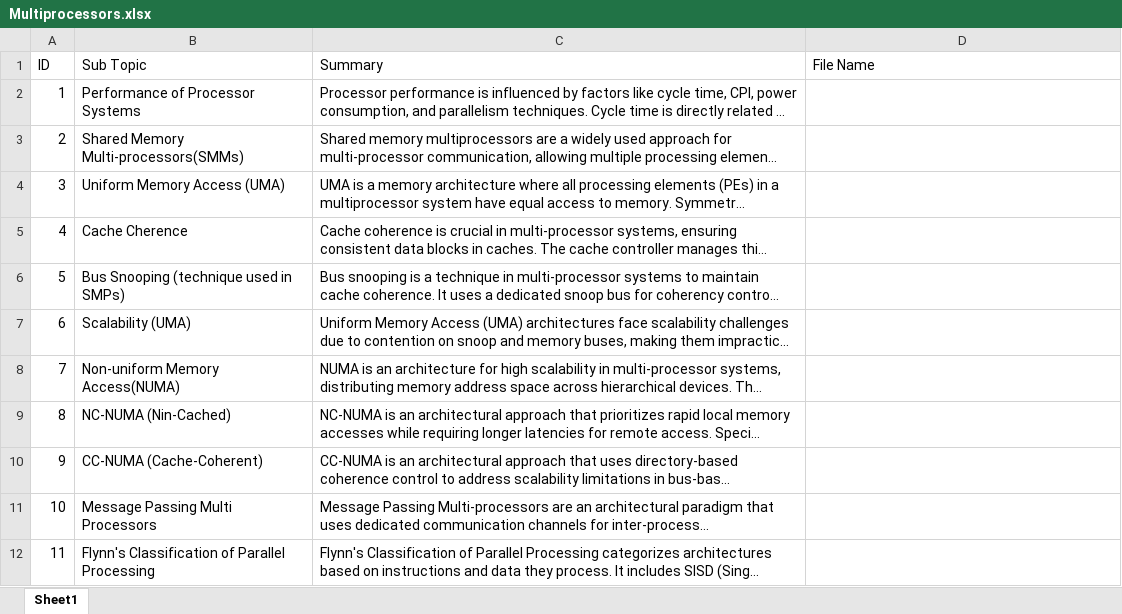
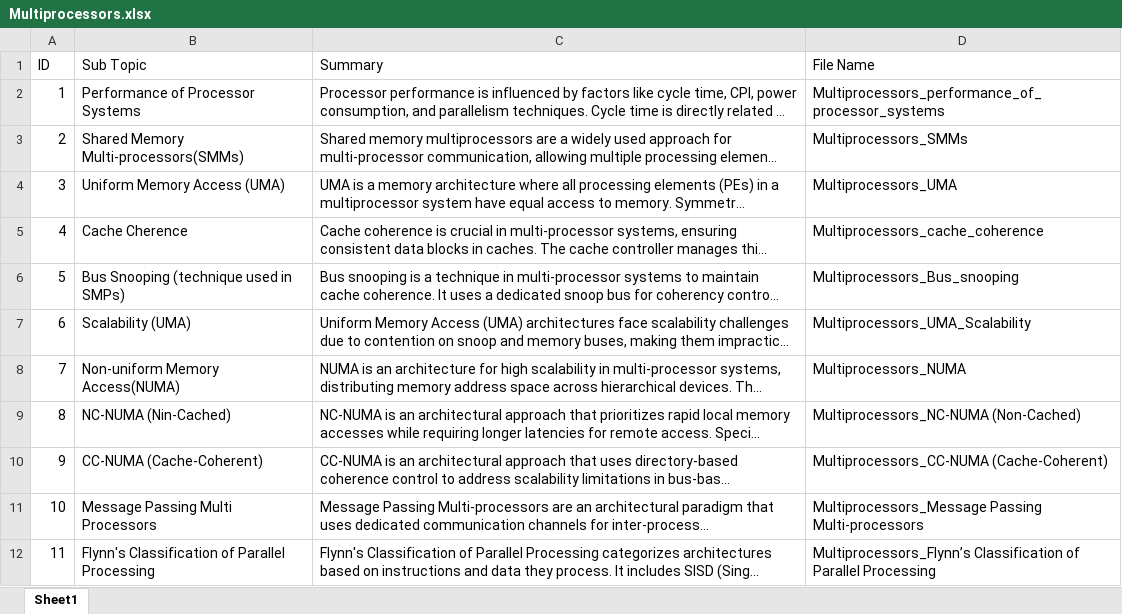
Before and after one commit to cepdnaclk/e17-4yp-Large-Language-Models-in-Education, an Excel workbook: Data sets/Multiprocessors.xlsx, sheet Sheet1, drawn as a sheet; long unchanged cells end in …; values as stored, in another font and other column widths than the file's, no borders; the diff names each change by its address in the sheet, - before the commit and + after, or states it on an @@ line.

Commit message:
Update microprocessors dataset

```diff
--- a/Data sets/Multiprocessors.xlsx (sheet Sheet1)
+++ b/Data sets/Multiprocessors.xlsx (sheet Sheet1)
-D2 (File Name): (empty)
+D2 (File Name): Multiprocessors_performance_of_processor_systems
-D3 (File Name): (empty)
+D3 (File Name): Multiprocessors_SMMs
-D4 (File Name): (empty)
+D4 (File Name): Multiprocessors_UMA
-D5 (File Name): (empty)
+D5 (File Name): Multiprocessors_cache_coherence
-D6 (File Name): (empty)
+D6 (File Name): Multiprocessors_Bus_snooping
-D7 (File Name): (empty)
+D7 (File Name): Multiprocessors_UMA_Scalability
-D8 (File Name): (empty)
+D8 (File Name): Multiprocessors_NUMA
-D9 (File Name): (empty)
+D9 (File Name): Multiprocessors_NC-NUMA (Non-Cached)
-D10 (File Name): (empty)
+D10 (File Name): Multiprocessors_CC-NUMA (Cache-Coherent)
-D11 (File Name): (empty)
+D11 (File Name): Multiprocessors_Message Passing Multi-processors
-D12 (File Name): (empty)
+D12 (File Name): Multiprocessors_Flynn’s Classification of Parallel Processing
```
